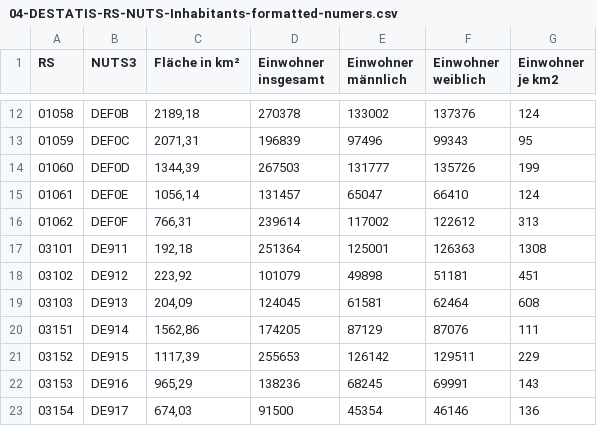
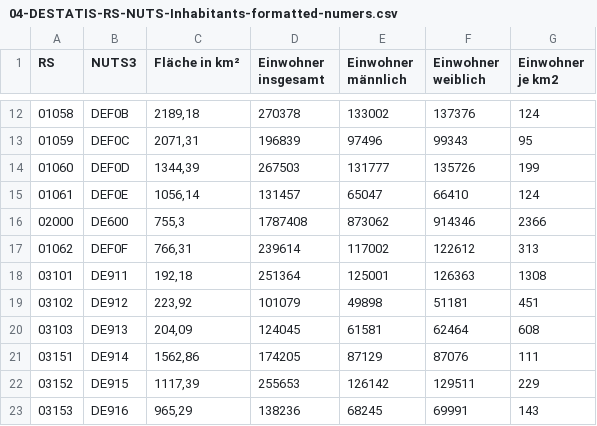
Before and after one commit to AtelierCartographie/Khartis, a CSV file: public/data/examples/04-DESTATIS-RS-NUTS-Inhabitants-formatted-numers.csv, drawn as a sheet; only a part is shown, gaps mark what is left out; the shorter side is filled out with more unchanged rows.

Commit message:
Complete example data, added free city of Hamburg.

```diff
--- a/public/data/examples/04-DESTATIS-RS-NUTS-Inhabitants-formatted-numers.csv
+++ b/public/data/examples/04-DESTATIS-RS-NUTS-Inhabitants-formatted-numers.csv
@@ -15,2 +15,3 @@ RS,NUTS3,Fläche in km²,Einwohner insgesamt,Einwohner männlich,Einwohner weibl
 01061,DEF0E,"1056,14",131457,65047,66410,124
+02000,DE600,"755,3",1787408,873062,914346,2366
 01062,DEF0F,"766,31",239614,117002,122612,313
```
Also changed, not shown: 1 other file.
